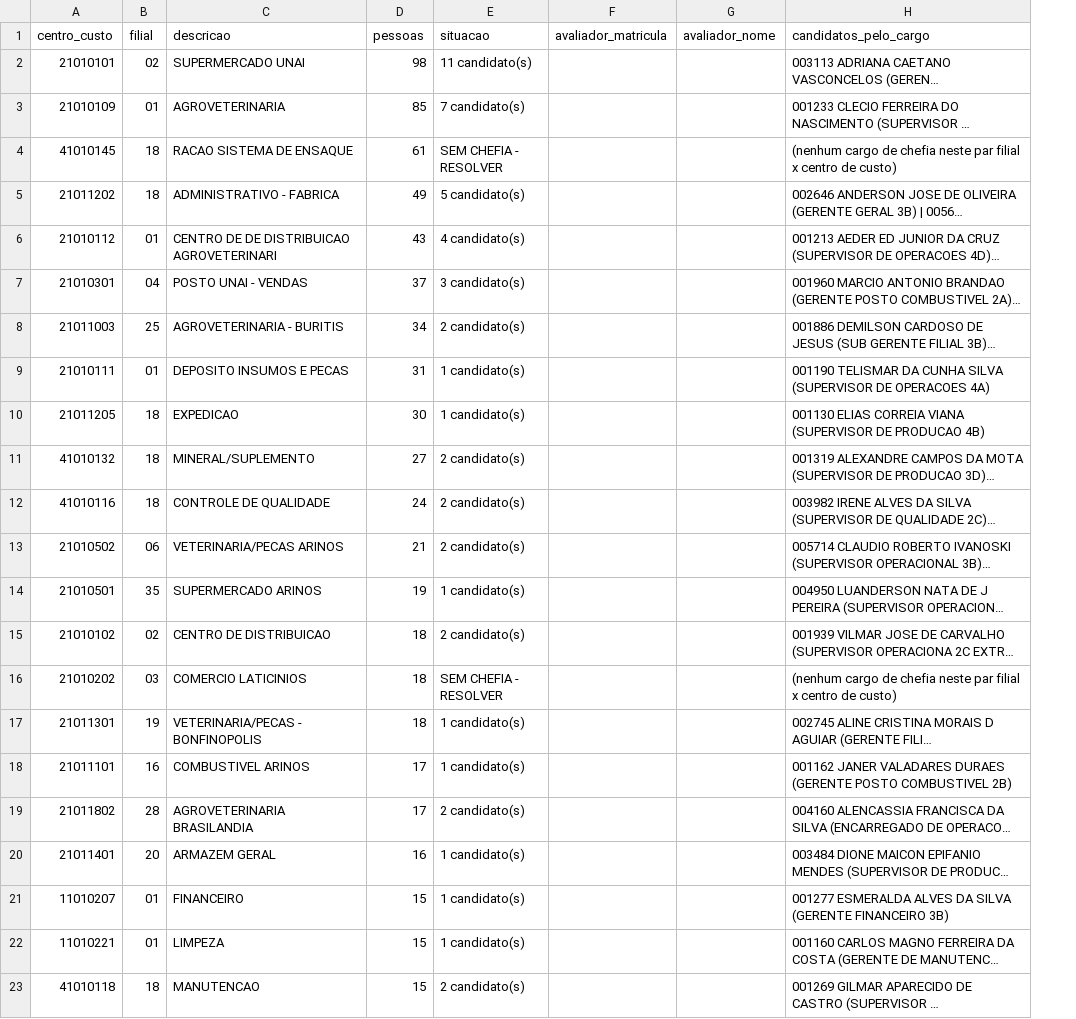
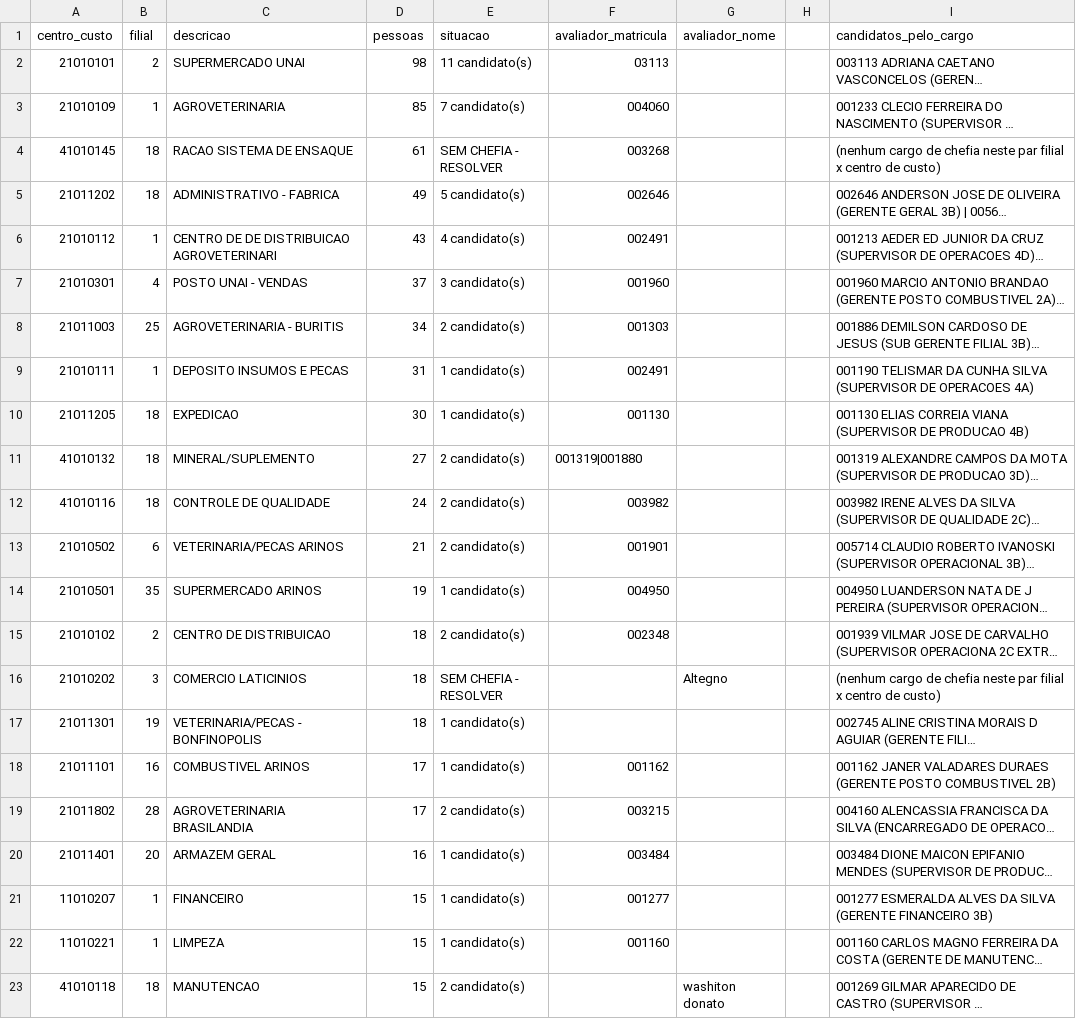
Before and after one commit to cleniomarcosmendes/capul-platform, a CSV file: docs/PREENCHER_AVALIADORES_82_PARES.csv, drawn as a sheet; only a part is shown; long unchanged cells end in …; the diff covers the shown part only; the diff names each change by its address in the sheet, - before the commit and + after, or states it on an @@ line.

```diff
--- a/docs/PREENCHER_AVALIADORES_82_PARES.csv
+++ b/docs/PREENCHER_AVALIADORES_82_PARES.csv
+column H, empty
-B2 (filial): 02
+B2 (filial): 2
-F2 (avaliador_matricula): (empty)
+F2 (avaliador_matricula): 03113
-B3 (filial): 01
+B3 (filial): 1
-F3 (avaliador_matricula): (empty)
+F3 (avaliador_matricula): 004060
-F4 (avaliador_matricula): (empty)
+F4 (avaliador_matricula): 003268
-F5 (avaliador_matricula): (empty)
+F5 (avaliador_matricula): 002646
-B6 (filial): 01
+B6 (filial): 1
-F6 (avaliador_matricula): (empty)
+F6 (avaliador_matricula): 002491
-B7 (filial): 04
+B7 (filial): 4
-F7 (avaliador_matricula): (empty)
+F7 (avaliador_matricula): 001960
-F8 (avaliador_matricula): (empty)
+F8 (avaliador_matricula): 001303
-B9 (filial): 01
+B9 (filial): 1
-F9 (avaliador_matricula): (empty)
+F9 (avaliador_matricula): 002491
-F10 (avaliador_matricula): (empty)
+F10 (avaliador_matricula): 001130
-F11 (avaliador_matricula): (empty)
+F11 (avaliador_matricula): 001319|001880
-F12 (avaliador_matricula): (empty)
+F12 (avaliador_matricula): 003982
-B13 (filial): 06
+B13 (filial): 6
-F13 (avaliador_matricula): (empty)
+F13 (avaliador_matricula): 001901
-F14 (avaliador_matricula): (empty)
+F14 (avaliador_matricula): 004950
-B15 (filial): 02
+B15 (filial): 2
-F15 (avaliador_matricula): (empty)
+F15 (avaliador_matricula): 002348
-B16 (filial): 03
+B16 (filial): 3
-G16 (avaliador_nome): (empty)
+G16 (avaliador_nome): Altegno
-F18 (avaliador_matricula): (empty)
+F18 (avaliador_matricula): 001162
-F19 (avaliador_matricula): (empty)
+F19 (avaliador_matricula): 003215
-F20 (avaliador_matricula): (empty)
+F20 (avaliador_matricula): 003484
-B21:B22 (filial): 01
+B21:B22 (filial): 1
-F21 (avaliador_matricula): (empty)
+F21 (avaliador_matricula): 001277
-F22 (avaliador_matricula): (empty)
+F22 (avaliador_matricula): 001160
-G23 (avaliador_nome): (empty)
+G23 (avaliador_nome): washiton donato
```
Also changed, not shown: 96 edited cells elsewhere in this file, 1 other file.
